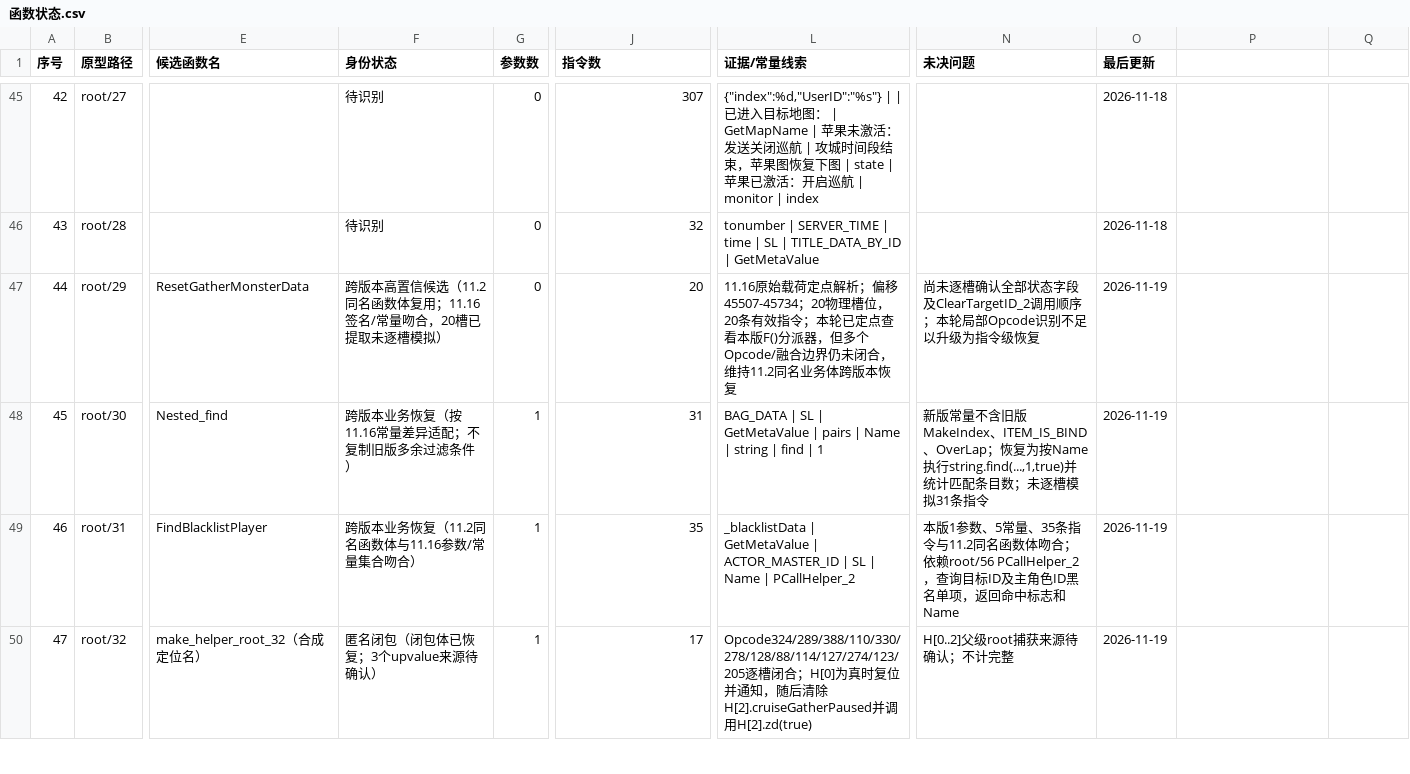
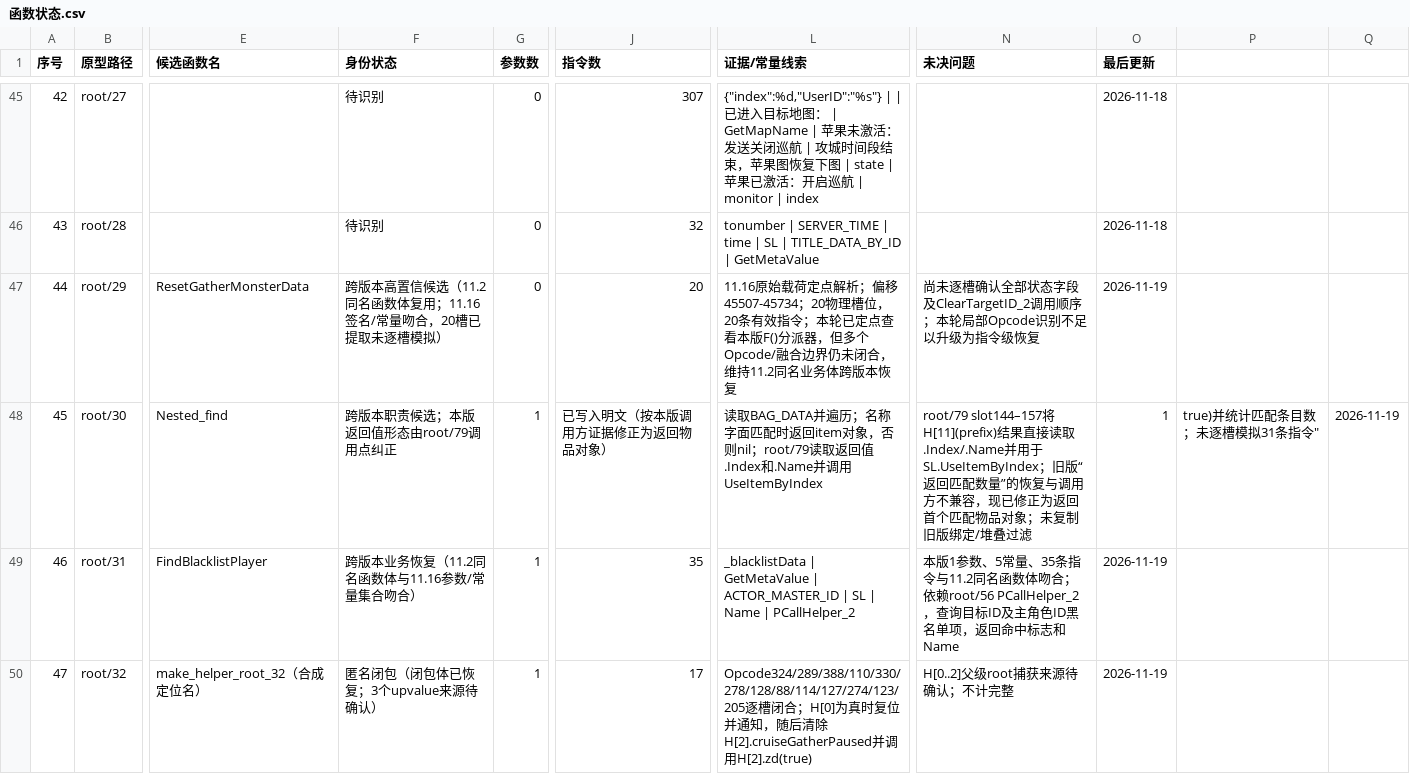
Before and after one commit to panchengdong88888/wjjm, a CSV file: 11.16/函数状态.csv, drawn as a sheet; only a part is shown, gaps mark what is left out; the diff names each change by its address in the sheet, - before the commit and + after, or states it on an @@ line.

Commit message:
Correct root30 status and caller evidence

```diff
--- a/11.16/函数状态.csv
+++ b/11.16/函数状态.csv
-F48 (身份状态): 跨版本业务恢复（按11.16常量差异适配；不复制旧版多余过滤条件）
+F48 (身份状态): 跨版本职责候选；本版返回值形态由root/79调用点纠正
-J48 (指令数): 31
+J48 (指令数): 已写入明文（按本版调用方证据修正为返回物品对象）
-L48 (证据/常量线索): BAG_DATA | SL | GetMetaValue | pairs | Name | string | find | 1
+L48 (证据/常量线索): 读取BAG_DATA并遍历；名称字面匹配时返回item对象，否则nil；root/79读取返回值.Index和.Name并调用UseItemByIndex
-N48 (未决问题): 新版常量不含旧版MakeIndex、ITEM_IS_BIND、OverLap；恢复为按Name执行string.find(...,1,true)并统计匹配条目数；未逐槽模拟31条指令
+N48 (未决问题): root/79 slot144–157将H[11](prefix)结果直接读取.Index/.Name并用于SL.UseItemByIndex；旧版“返回匹配数量”的恢复与调用方不兼容，现已修正为返回首个匹配物品对象；未复制旧版绑定/堆叠过滤
-O48 (最后更新): 2026-11-19
+O48 (最后更新): 1
-P48: (empty)
+P48: true)并统计匹配条目数；未逐槽模拟31条指令"
-Q48: (empty)
+Q48: 2026-11-19
```
